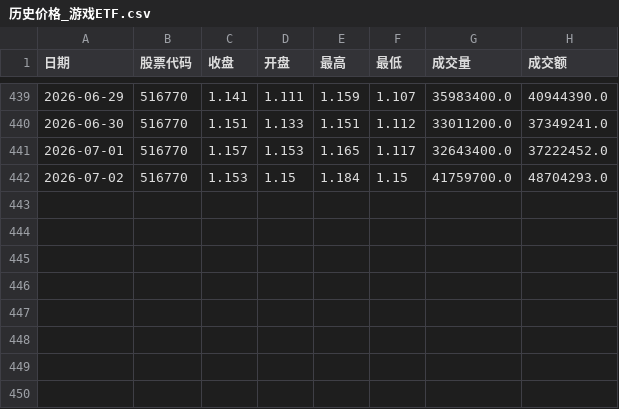
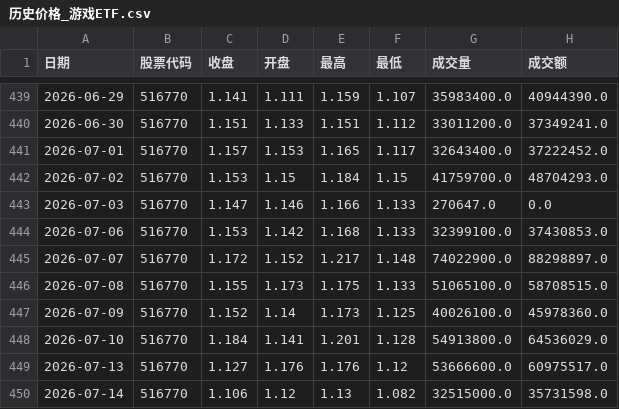
Before and after one commit to mangehua/market-dashboard, a CSV file: stock_data/历史价格_游戏ETF.csv, drawn as a sheet; only a part is shown, gaps mark what is left out.

Commit message:
Update stock_data/历史价格_游戏ETF.csv

```diff
--- a/stock_data/历史价格_游戏ETF.csv
+++ b/stock_data/历史价格_游戏ETF.csv
@@ -442 +442,9 @@
 2026-07-02,516770,1.153,1.15,1.184,1.15,41759700.0,48704293.0
+2026-07-03,516770,1.147,1.146,1.166,1.133,270647.0,0.0
+2026-07-06,516770,1.153,1.142,1.168,1.133,32399100.0,37430853.0
+2026-07-07,516770,1.172,1.152,1.217,1.148,74022900.0,88298897.0
+2026-07-08,516770,1.155,1.173,1.175,1.133,51065100.0,58708515.0
+2026-07-09,516770,1.152,1.14,1.173,1.125,40026100.0,45978360.0
+2026-07-10,516770,1.184,1.141,1.201,1.128,54913800.0,64536029.0
+2026-07-13,516770,1.127,1.176,1.176,1.12,53666600.0,60975517.0
+2026-07-14,516770,1.106,1.12,1.13,1.082,32515000.0,35731598.0
```
